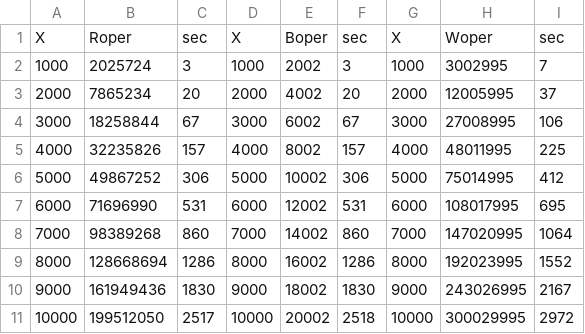
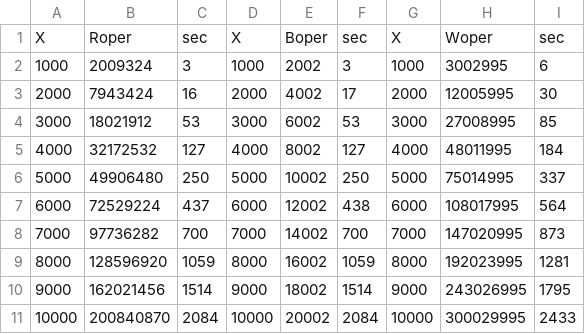
Before and after one commit to Iskander-rzk/study-, a CSV file: alg/LAB3/alg3_3.csv, drawn as a sheet.

```diff
--- a/alg/LAB3/alg3_3.csv
+++ b/alg/LAB3/alg3_3.csv
@@ -1,11 +1,11 @@
 X;Roper;sec;X;Boper;sec;X;Woper;sec
-1000;2025724;3;1000;2002;3;1000;3002995;7;
-2000;7865234;20;2000;4002;20;2000;12005995;37;
-3000;18258844;67;3000;6002;67;3000;27008995;106;
-4000;32235826;157;4000;8002;157;4000;48011995;225;
-5000;49867252;306;5000;10002;306;5000;75014995;412;
-6000;71696990;531;6000;12002;531;6000;108017995;695;
-7000;98389268;860;7000;14002;860;7000;147020995;1064;
-8000;128668694;1286;8000;16002;1286;8000;192023995;1552;
-9000;161949436;1830;9000;18002;1830;9000;243026995;2167;
-10000;199512050;2517;10000;20002;2518;10000;300029995;2972;
+1000;2009324;3;1000;2002;3;1000;3002995;6;
+2000;7943424;16;2000;4002;17;2000;12005995;30;
+3000;18021912;53;3000;6002;53;3000;27008995;85;
+4000;32172532;127;4000;8002;127;4000;48011995;184;
+5000;49906480;250;5000;10002;250;5000;75014995;337;
+6000;72529224;437;6000;12002;438;6000;108017995;564;
+7000;97736282;700;7000;14002;700;7000;147020995;873;
+8000;128596920;1059;8000;16002;1059;8000;192023995;1281;
+9000;162021456;1514;9000;18002;1514;9000;243026995;1795;
+10000;200840870;2084;10000;20002;2084;10000;300029995;2433;
```
Also changed, not shown: 42 other files.
